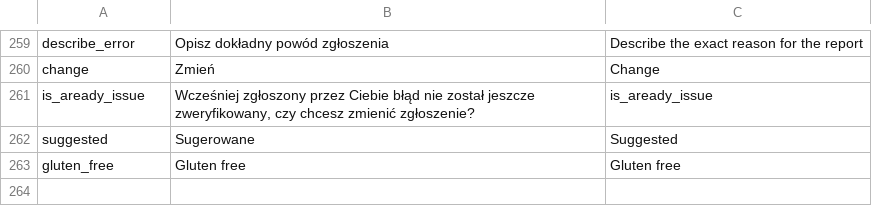
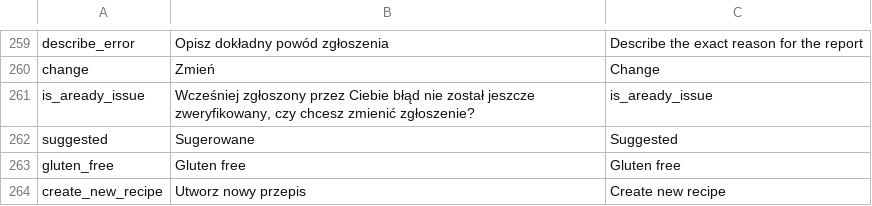
Before and after one commit to mniemyjski/fitable, a CSV file: resources/language.csv, drawn as a sheet; only a part is shown, gaps mark what is left out; the diff names each change by its address in the sheet, - before the commit and + after, or states it on an @@ line.

```diff
--- a/resources/language.csv
+++ b/resources/language.csv
+row 264: create_new_recipe | Utworz nowy przepis | Create new recipe
```
Also changed, not shown: 22 other files.
